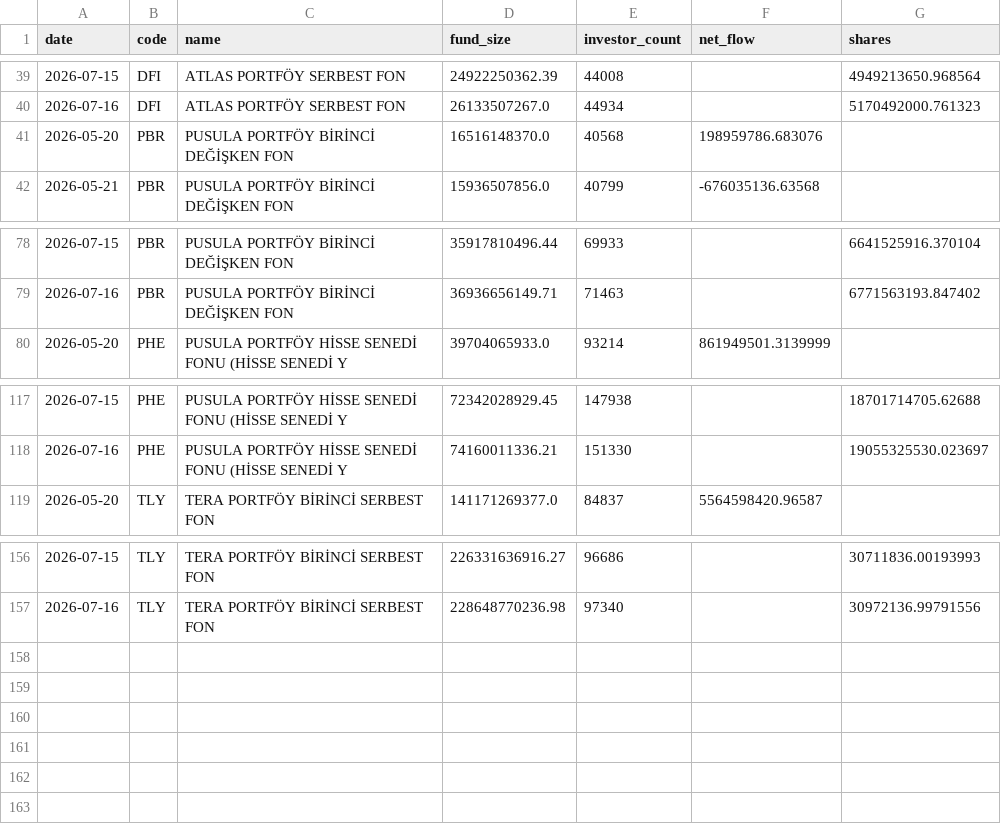
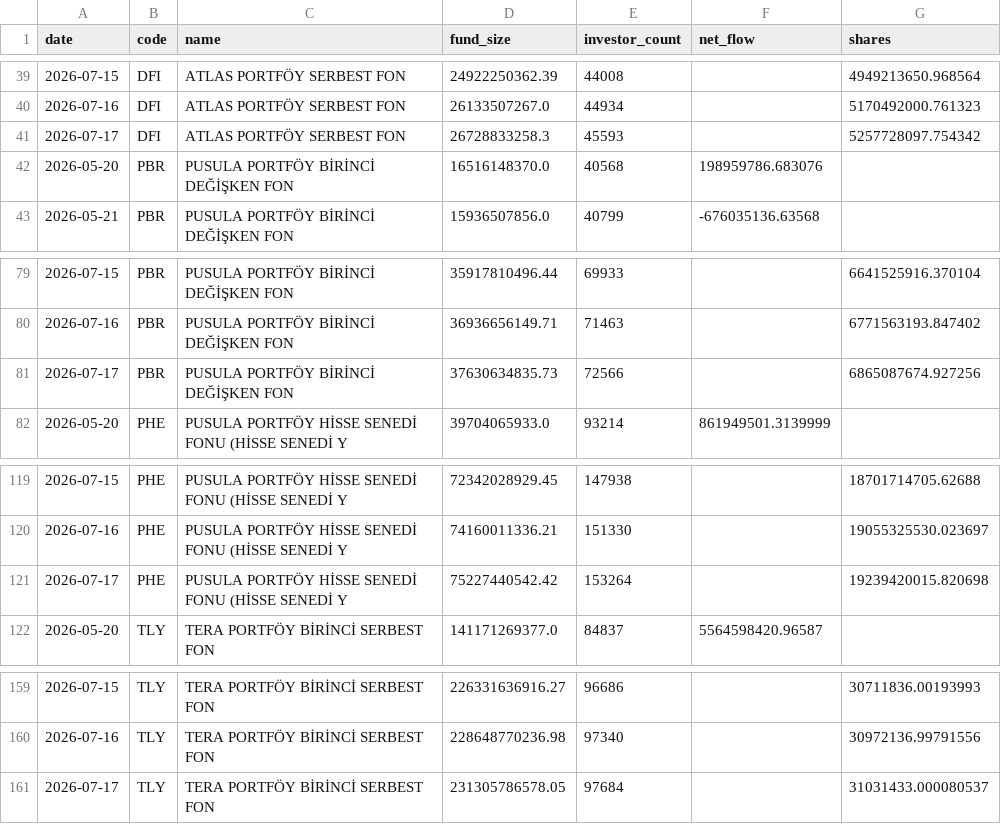
Before and after one commit to aalpkk/nox-project, a CSV file: output/fund_flow_monitor_state.csv, drawn as a sheet; only a part is shown, gaps mark what is left out; the diff names each change by its address in the sheet, - before the commit and + after, or states it on an @@ line.

```diff
--- a/output/fund_flow_monitor_state.csv
+++ b/output/fund_flow_monitor_state.csv
+row 41: 2026-07-17 | DFI | ATLAS PORTFÖY SERBEST FON | 26728833258.3 | 45593 |  | 5257728097.754342
+row 81: 2026-07-17 | PBR | PUSULA PORTFÖY BİRİNCİ DEĞİŞKEN FON | 37630634835.73 | 72566 |  | 6865087674.927256
+row 121: 2026-07-17 | PHE | PUSULA PORTFÖY HİSSE SENEDİ FONU (HİSSE SENEDİ Y | 75227440542.42 | 153264 |  | 19239420015.820698
+row 161: 2026-07-17 | TLY | TERA PORTFÖY BİRİNCİ SERBEST FON | 231305786578.05 | 97684 |  | 31031433.000080537
```
